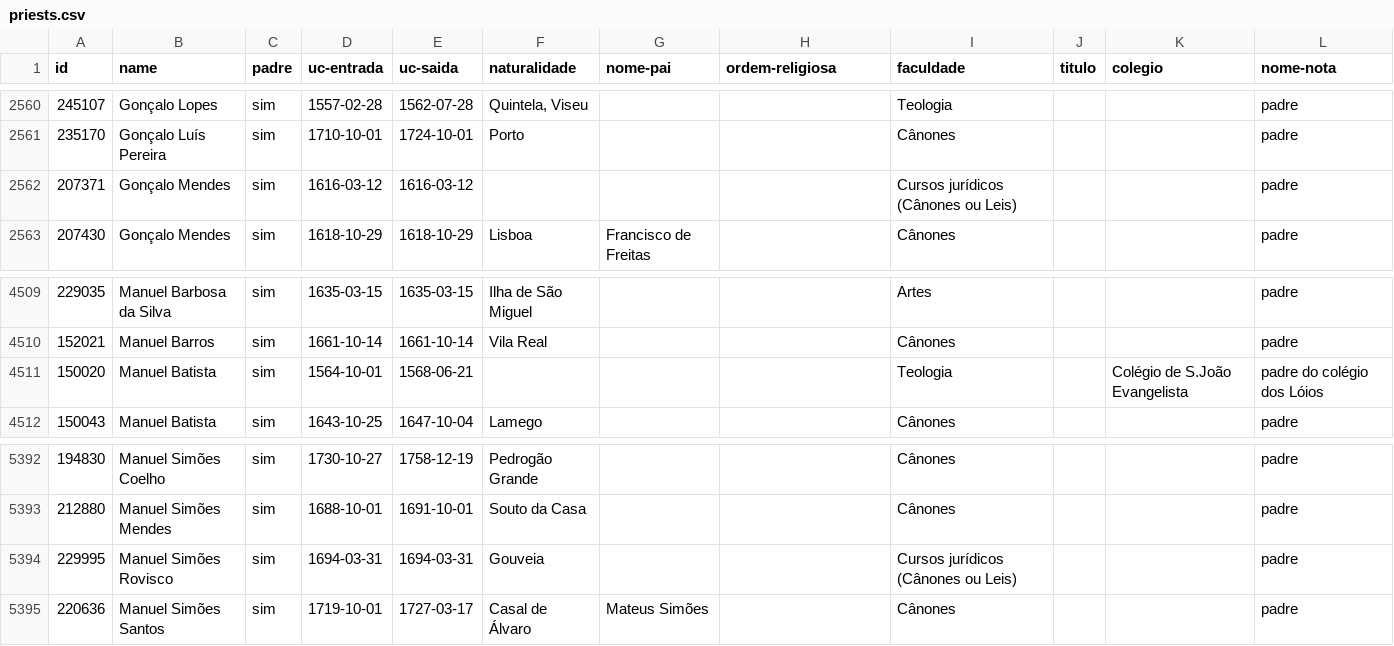
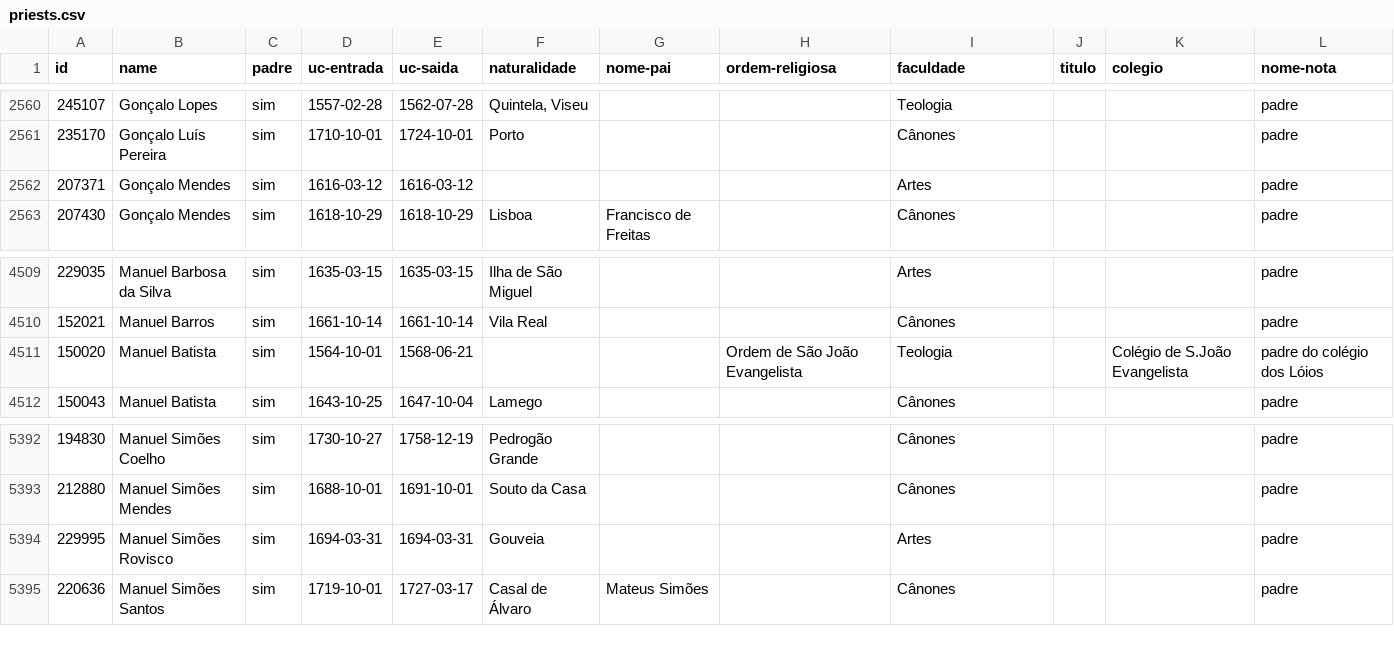
Before and after one commit to joaquimrcarvalho/fauc1537-1919, a CSV file: inferences/name-notes/priests.csv, drawn as a sheet; only a part is shown, gaps mark what is left out; the diff names each change by its address in the sheet, - before the commit and + after, or states it on an @@ line.

```diff
--- a/inferences/name-notes/priests.csv
+++ b/inferences/name-notes/priests.csv
-I2562 (faculdade): Cursos jurídicos (Cânones ou Leis)
+I2562 (faculdade): Artes
-H4511 (ordem-religiosa): (empty)
+H4511 (ordem-religiosa): Ordem de São João Evangelista
-I5394 (faculdade): Cursos jurídicos (Cânones ou Leis)
+I5394 (faculdade): Artes
```
Also changed, not shown: inferences/name-notes/note_originals.csv, inferences/name-notes/religious-orders.csv, 3 other files.
